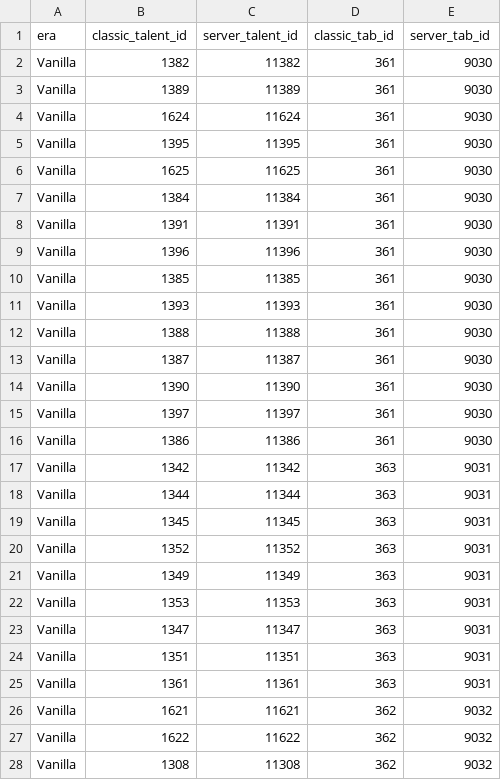
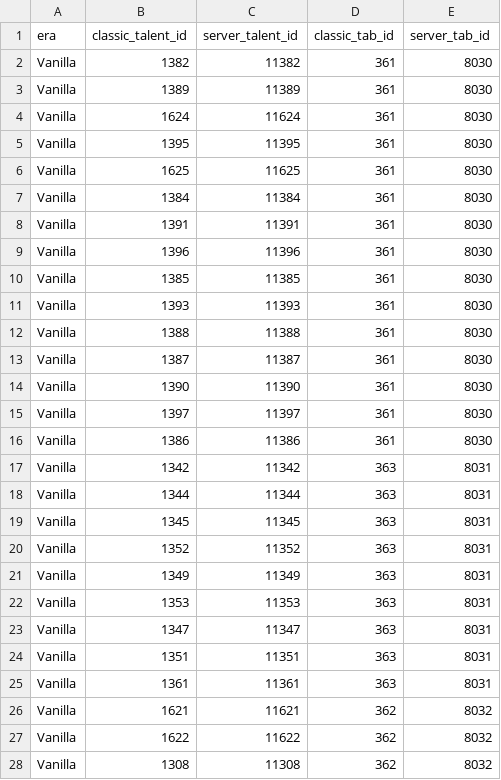
Before and after one commit to m0nnnna/nekocore, a CSV file: data/vanilla/hunter-mapping.csv, drawn as a sheet; only a part is shown; the diff covers the shown part only.

```diff
--- a/data/vanilla/hunter-mapping.csv
+++ b/data/vanilla/hunter-mapping.csv
@@ -1,28 +1,28 @@
 era,classic_talent_id,server_talent_id,classic_tab_id,server_tab_id
-Vanilla,1382,11382,361,9030
-Vanilla,1389,11389,361,9030
-Vanilla,1624,11624,361,9030
-Vanilla,1395,11395,361,9030
-Vanilla,1625,11625,361,9030
-Vanilla,1384,11384,361,9030
-Vanilla,1391,11391,361,9030
-Vanilla,1396,11396,361,9030
-Vanilla,1385,11385,361,9030
-Vanilla,1393,11393,361,9030
-Vanilla,1388,11388,361,9030
-Vanilla,1387,11387,361,9030
-Vanilla,1390,11390,361,9030
-Vanilla,1397,11397,361,9030
-Vanilla,1386,11386,361,9030
-Vanilla,1342,11342,363,9031
-Vanilla,1344,11344,363,9031
-Vanilla,1345,11345,363,9031
-Vanilla,1352,11352,363,9031
-Vanilla,1349,11349,363,9031
-Vanilla,1353,11353,363,9031
-Vanilla,1347,11347,363,9031
-Vanilla,1351,11351,363,9031
-Vanilla,1361,11361,363,9031
-Vanilla,1621,11621,362,9032
-Vanilla,1622,11622,362,9032
-Vanilla,1308,11308,362,9032
+Vanilla,1382,11382,361,8030
+Vanilla,1389,11389,361,8030
+Vanilla,1624,11624,361,8030
+Vanilla,1395,11395,361,8030
+Vanilla,1625,11625,361,8030
+Vanilla,1384,11384,361,8030
+Vanilla,1391,11391,361,8030
+Vanilla,1396,11396,361,8030
+Vanilla,1385,11385,361,8030
+Vanilla,1393,11393,361,8030
+Vanilla,1388,11388,361,8030
+Vanilla,1387,11387,361,8030
+Vanilla,1390,11390,361,8030
+Vanilla,1397,11397,361,8030
+Vanilla,1386,11386,361,8030
+Vanilla,1342,11342,363,8031
+Vanilla,1344,11344,363,8031
+Vanilla,1345,11345,363,8031
+Vanilla,1352,11352,363,8031
+Vanilla,1349,11349,363,8031
+Vanilla,1353,11353,363,8031
+Vanilla,1347,11347,363,8031
+Vanilla,1351,11351,363,8031
+Vanilla,1361,11361,363,8031
+Vanilla,1621,11621,362,8032
+Vanilla,1622,11622,362,8032
+Vanilla,1308,11308,362,8032
```
Also changed, not shown: 58 edited cells elsewhere in this file, data/vanilla/druid-mapping.csv, data/vanilla/mage-mapping.csv, 8 other files.
